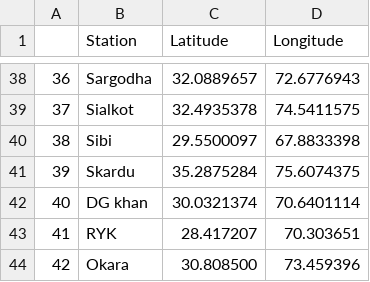
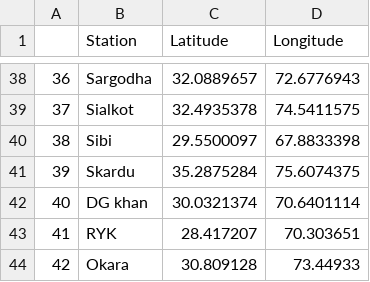
Before and after one commit to haris021/Pak_meteo_hist, a CSV file: stations_dropdown_list.csv, drawn as a sheet; only a part is shown, gaps mark what is left out.

Commit message:
Update stations_dropdown_list.csv

```diff
--- a/stations_dropdown_list.csv
+++ b/stations_dropdown_list.csv
@@ -43,2 +43,2 @@
 41,RYK,28.417207,70.303651
-42,Okara,30.808500,73.459396
+42,Okara,30.809128,73.44933
```
